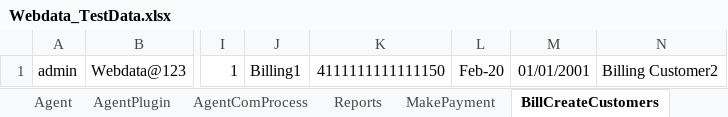
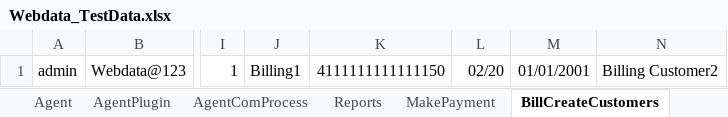
Before and after one commit to indianashu/WDAutomation, an Excel workbook: Webdata_TestData.xlsx, sheet BillCreateCustomers, drawn as a sheet; only a part is shown, gaps mark what is left out; values as stored, in another font and other column widths than the file's, no borders; the diff names each change by its address in the sheet, - before the commit and + after, or states it on an @@ line.

```diff
--- a/Webdata_TestData.xlsx (sheet BillCreateCustomers)
+++ b/Webdata_TestData.xlsx (sheet BillCreateCustomers)
-L1: Feb-20
+L1: 02/20
```
Also changed, not shown: sheet Mediation, 15 other files.
